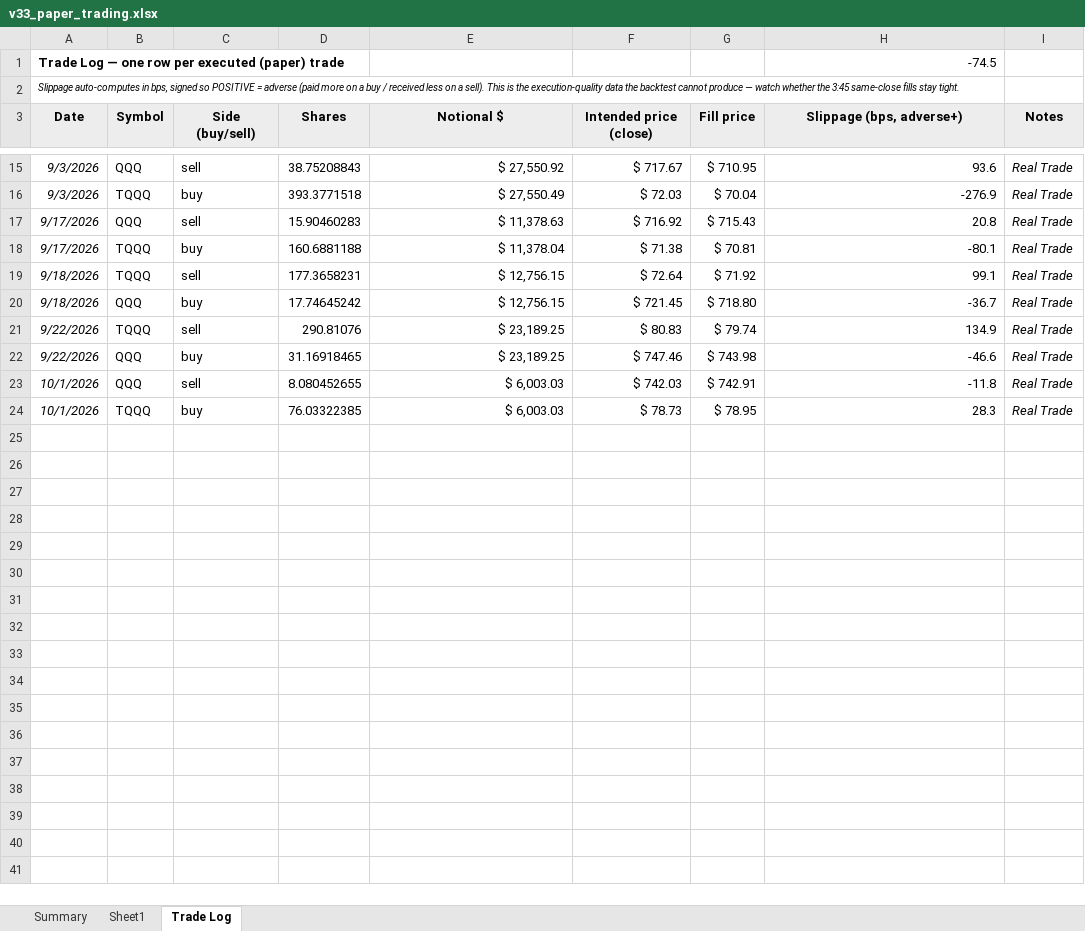
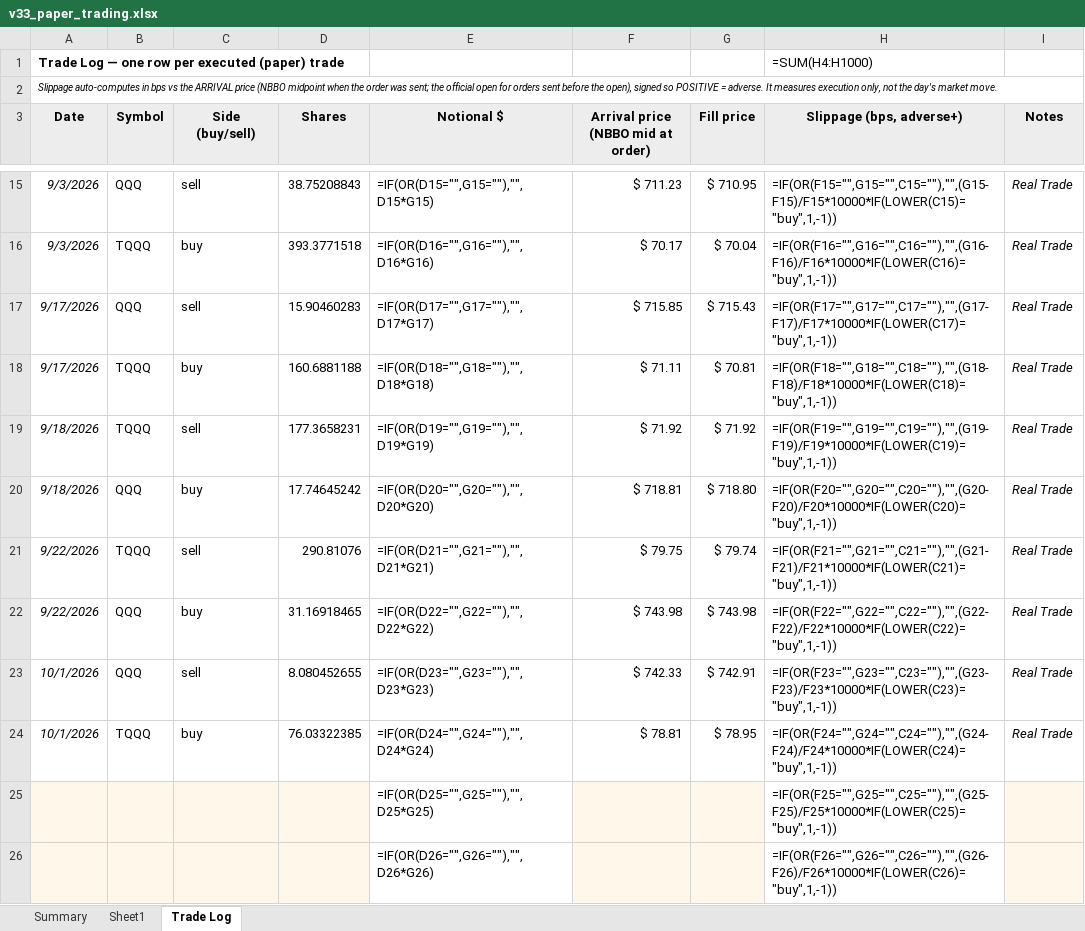
Before and after one commit to marty21gt/fragility-monitor, an Excel workbook: ledger/v33_paper_trading.xlsx, sheet Trade Log, drawn as a sheet; only a part is shown, gaps mark what is left out; values as stored, in another font and other column widths than the file's, no borders; formulas without a stored value are shown as written; the diff covers the shown part only; the diff names each change by its address in the sheet, - before the commit and + after, or states it on an @@ line.

```diff
--- a/ledger/v33_paper_trading.xlsx (sheet Trade Log)
+++ b/ledger/v33_paper_trading.xlsx (sheet Trade Log)
-H1 (Slippage (bps, adverse+)): -74.5
+H1 (Slippage (bps, adverse+)): =SUM(H4:H1000)
-A2 (Date): …auto-computes in bps, signed so POSITIVE = adverse (paid more on a buy / received less on a sell). This is the execution-quality data the backtest cannot produce — watch whether the 3:45 same-close fills stay tight.
+A2 (Date): …auto-computes in bps vs the ARRIVAL price (NBBO midpoint when the order was sent; the official open for orders sent before the open), signed so POSITIVE = adverse. It measures execution only, not the day's market move.
-F3: Intended price (close)
+F3: Arrival price (NBBO mid at order)
-E15 (Notional $): $ 27,550.92
+E15 (Notional $): =IF(OR(D15="",G15=""),"",D15*G15)
-F15: $ 717.67
+F15: $ 711.23
-H15 (Slippage (bps, adverse+)): 93.6
+H15 (Slippage (bps, adverse+)): =IF(OR(F15="",G15="",C15=""),"",(G15-F15)/F15*10000*IF(LOWER(C15)="buy",1,-1))
-E16 (Notional $): $ 27,550.49
+E16 (Notional $): =IF(OR(D16="",G16=""),"",D16*G16)
-F16: $ 72.03
+F16: $ 70.17
-H16 (Slippage (bps, adverse+)): -276.9
+H16 (Slippage (bps, adverse+)): =IF(OR(F16="",G16="",C16=""),"",(G16-F16)/F16*10000*IF(LOWER(C16)="buy",1,-1))
-E17 (Notional $): $ 11,378.63
+E17 (Notional $): =IF(OR(D17="",G17=""),"",D17*G17)
-F17: $ 716.92
+F17: $ 715.85
-H17 (Slippage (bps, adverse+)): 20.8
+H17 (Slippage (bps, adverse+)): =IF(OR(F17="",G17="",C17=""),"",(G17-F17)/F17*10000*IF(LOWER(C17)="buy",1,-1))
-E18 (Notional $): $ 11,378.04
+E18 (Notional $): =IF(OR(D18="",G18=""),"",D18*G18)
-F18: $ 71.38
+F18: $ 71.11
-H18 (Slippage (bps, adverse+)): -80.1
+H18 (Slippage (bps, adverse+)): =IF(OR(F18="",G18="",C18=""),"",(G18-F18)/F18*10000*IF(LOWER(C18)="buy",1,-1))
-E19 (Notional $): $ 12,756.15
+E19 (Notional $): =IF(OR(D19="",G19=""),"",D19*G19)
-F19: $ 72.64
+F19: $ 71.92
-H19 (Slippage (bps, adverse+)): 99.1
+H19 (Slippage (bps, adverse+)): =IF(OR(F19="",G19="",C19=""),"",(G19-F19)/F19*10000*IF(LOWER(C19)="buy",1,-1))
-E20 (Notional $): $ 12,756.15
+E20 (Notional $): =IF(OR(D20="",G20=""),"",D20*G20)
-F20: $ 721.45
+F20: $ 718.81
-H20 (Slippage (bps, adverse+)): -36.7
+H20 (Slippage (bps, adverse+)): =IF(OR(F20="",G20="",C20=""),"",(G20-F20)/F20*10000*IF(LOWER(C20)="buy",1,-1))
-E21 (Notional $): $ 23,189.25
+E21 (Notional $): =IF(OR(D21="",G21=""),"",D21*G21)
-F21: $ 80.83
+F21: $ 79.75
-H21 (Slippage (bps, adverse+)): 134.9
+H21 (Slippage (bps, adverse+)): =IF(OR(F21="",G21="",C21=""),"",(G21-F21)/F21*10000*IF(LOWER(C21)="buy",1,-1))
-E22 (Notional $): $ 23,189.25
+E22 (Notional $): =IF(OR(D22="",G22=""),"",D22*G22)
-F22: $ 747.46
+F22: $ 743.98
-H22 (Slippage (bps, adverse+)): -46.6
+H22 (Slippage (bps, adverse+)): =IF(OR(F22="",G22="",C22=""),"",(G22-F22)/F22*10000*IF(LOWER(C22)="buy",1,-1))
-E23 (Notional $): $ 6,003.03
+E23 (Notional $): =IF(OR(D23="",G23=""),"",D23*G23)
-F23: $ 742.03
+F23: $ 742.33
-H23 (Slippage (bps, adverse+)): -11.8
+H23 (Slippage (bps, adverse+)): =IF(OR(F23="",G23="",C23=""),"",(G23-F23)/F23*10000*IF(LOWER(C23)="buy",1,-1))
-E24 (Notional $): $ 6,003.03
+E24 (Notional $): =IF(OR(D24="",G24=""),"",D24*G24)
-F24: $ 78.73
+F24: $ 78.81
-H24 (Slippage (bps, adverse+)): 28.3
+H24 (Slippage (bps, adverse+)): =IF(OR(F24="",G24="",C24=""),"",(G24-F24)/F24*10000*IF(LOWER(C24)="buy",1,-1))
+row 25:  |  |  |  | =IF(OR(D25="",G25=""),"",D25*G25) |  |  | =IF(OR(F25="",G25="",C25=""),"",(G25-F25)/F25*10000*IF(LOWER(C25)="buy",1,-1))
+row 26:  |  |  |  | =IF(OR(D26="",G26=""),"",D26*G26) |  |  | =IF(OR(F26="",G26="",C26=""),"",(G26-F26)/F26*10000*IF(LOWER(C26)="buy",1,-1))
```
Also changed, not shown: 18 added rows and 32 edited cells elsewhere in this sheet, sheet Sheet1, sheet Summary.
